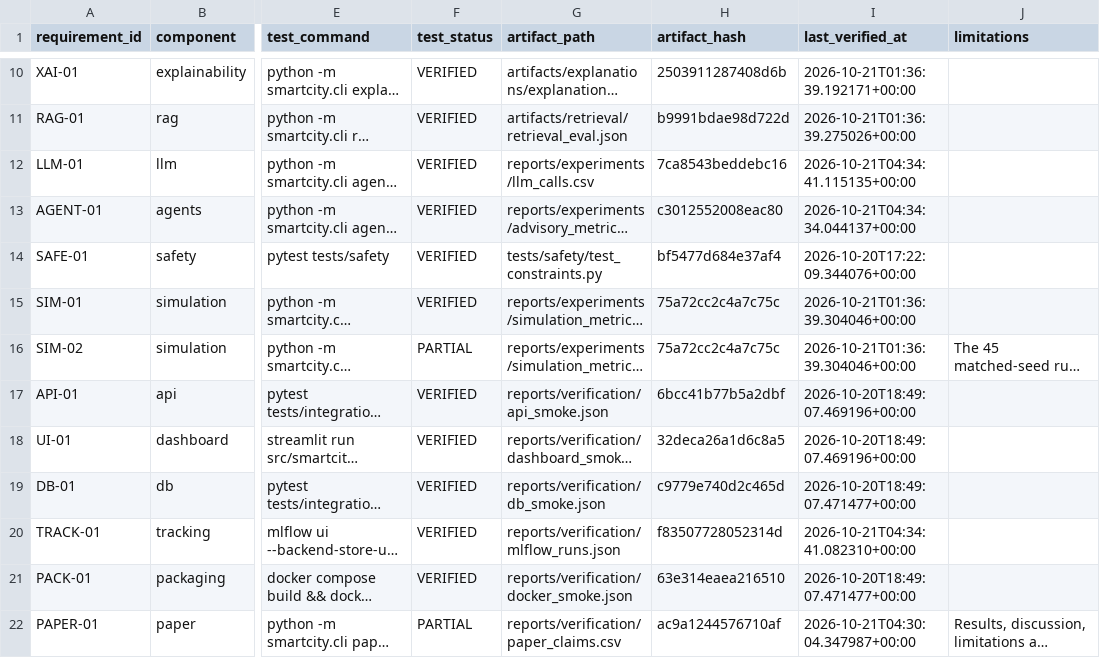
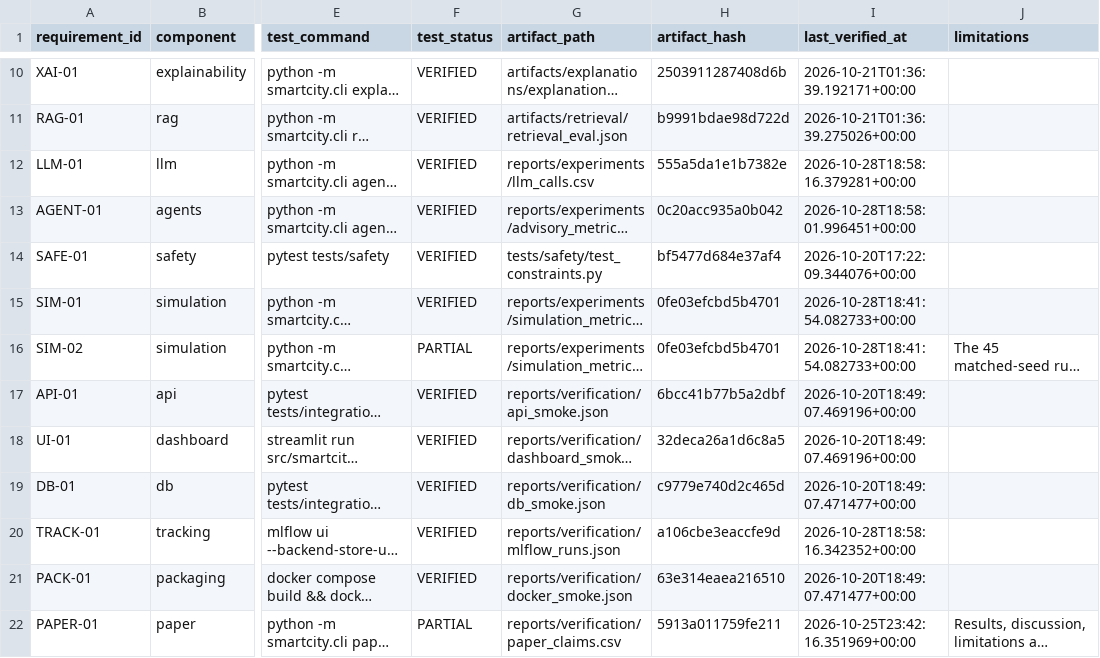
Before and after one commit to sricharansk/Major-Project, a CSV file: reports/verification/evidence_registry.csv, drawn as a sheet; only a part is shown, gaps mark what is left out; long unchanged cells end in …; the diff names each change by its address in the sheet, - before the commit and + after, or states it on an @@ line.

```diff
--- a/reports/verification/evidence_registry.csv
+++ b/reports/verification/evidence_registry.csv
-H12 (artifact_hash): 7ca8543beddebc16
+H12 (artifact_hash): 555a5da1e1b7382e
-I12 (last_verified_at): 2026-10-21T04:34:41.115135+00:00
+I12 (last_verified_at): 2026-10-28T18:58:16.379281+00:00
-H13 (artifact_hash): c3012552008eac80
+H13 (artifact_hash): 0c20acc935a0b042
-I13 (last_verified_at): 2026-10-21T04:34:34.044137+00:00
+I13 (last_verified_at): 2026-10-28T18:58:01.996451+00:00
-H15:H16 (artifact_hash): 75a72cc2c4a7c75c
+H15:H16 (artifact_hash): 0fe03efcbd5b4701
-I15:I16 (last_verified_at): 2026-10-21T01:36:39.304046+00:00
+I15:I16 (last_verified_at): 2026-10-28T18:41:54.082733+00:00
-H20 (artifact_hash): f83507728052314d
+H20 (artifact_hash): a106cbe3eaccfe9d
-I20 (last_verified_at): 2026-10-21T04:34:41.082310+00:00
+I20 (last_verified_at): 2026-10-28T18:58:16.342352+00:00
-H22 (artifact_hash): ac9a1244576710af
+H22 (artifact_hash): 5913a011759fe211
-I22 (last_verified_at): 2026-10-21T04:30:04.347987+00:00
+I22 (last_verified_at): 2026-10-25T23:42:16.351969+00:00
```
Also changed, not shown: reports/experiments/advisory_metrics.csv, reports/experiments/llm_calls.csv, 26 other files.
